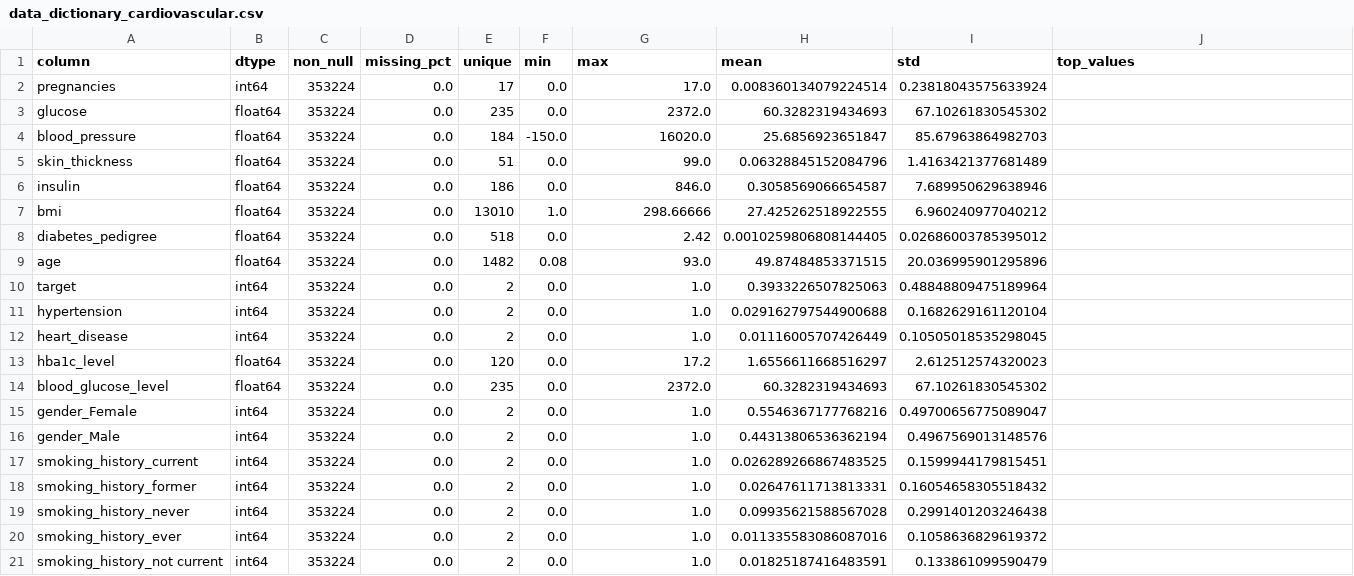
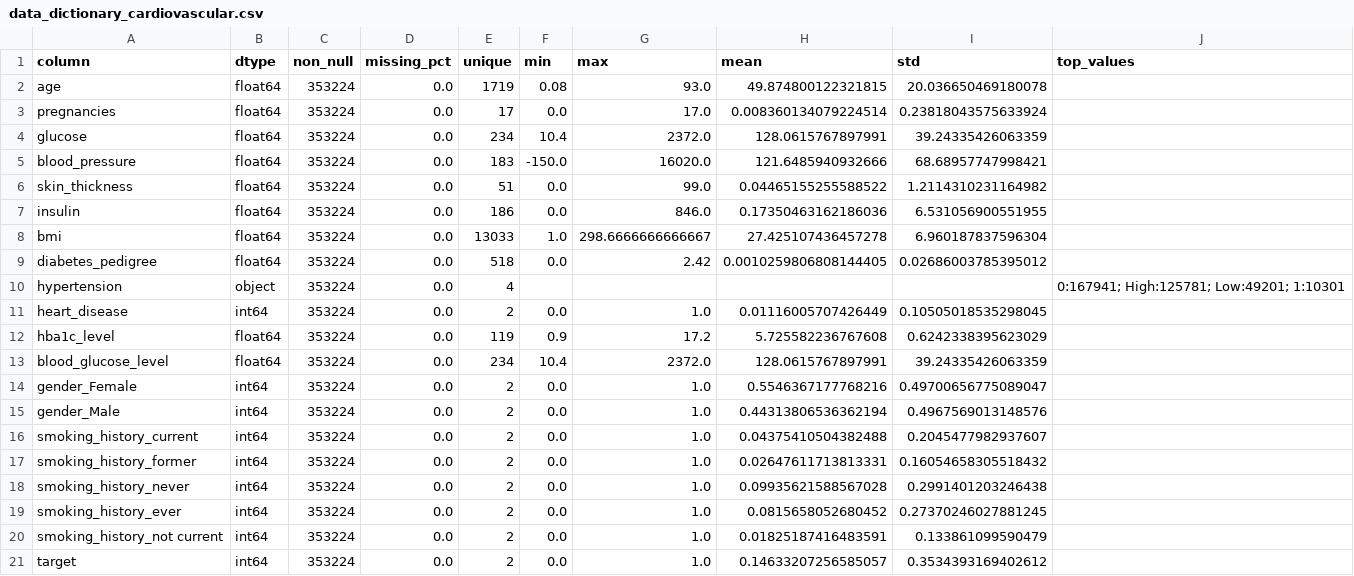
Before and after one commit to John-OF/chronic-risk-backend, a CSV file: data_curated/cardiovascular/data_dictionary_cardiovascular.csv, drawn as a sheet.

```diff
--- a/data_curated/cardiovascular/data_dictionary_cardiovascular.csv
+++ b/data_curated/cardiovascular/data_dictionary_cardiovascular.csv
@@ -1,21 +1,21 @@
 column,dtype,non_null,missing_pct,unique,min,max,mean,std,top_values
-pregnancies,int64,353224,0.0,17,0.0,17.0,0.008360134079224514,0.23818043575633924,
-glucose,float64,353224,0.0,235,0.0,2372.0,60.3282319434693,67.10261830545302,
-blood_pressure,float64,353224,0.0,184,-150.0,16020.0,25.6856923651847,85.67963864982703,
-skin_thickness,float64,353224,0.0,51,0.0,99.0,0.06328845152084796,1.4163421377681489,
-insulin,float64,353224,0.0,186,0.0,846.0,0.3058569066654587,7.689950629638946,
-bmi,float64,353224,0.0,13010,1.0,298.66666,27.425262518922555,6.960240977040212,
+age,float64,353224,0.0,1719,0.08,93.0,49.874800122321815,20.036650469180078,
+pregnancies,float64,353224,0.0,17,0.0,17.0,0.008360134079224514,0.23818043575633924,
+glucose,float64,353224,0.0,234,10.4,2372.0,128.0615767897991,39.24335426063359,
+blood_pressure,float64,353224,0.0,183,-150.0,16020.0,121.6485940932666,68.68957747998421,
+skin_thickness,float64,353224,0.0,51,0.0,99.0,0.04465155255588522,1.2114310231164982,
+insulin,float64,353224,0.0,186,0.0,846.0,0.17350463162186036,6.531056900551955,
+bmi,float64,353224,0.0,13033,1.0,298.6666666666667,27.425107436457278,6.960187837596304,
 diabetes_pedigree,float64,353224,0.0,518,0.0,2.42,0.0010259806808144405,0.02686003785395012,
-age,float64,353224,0.0,1482,0.08,93.0,49.87484853371515,20.036995901295896,
-target,int64,353224,0.0,2,0.0,1.0,0.3933226507825063,0.48848809475189964,
-hypertension,int64,353224,0.0,2,0.0,1.0,0.029162797544900688,0.1682629161120104,
+hypertension,object,353224,0.0,4,,,,,0:167941; High:125781; Low:49201; 1:10301
 heart_disease,int64,353224,0.0,2,0.0,1.0,0.01116005707426449,0.10505018535298045,
-hba1c_level,float64,353224,0.0,120,0.0,17.2,1.6556611668516297,2.612512574320023,
-blood_glucose_level,float64,353224,0.0,235,0.0,2372.0,60.3282319434693,67.10261830545302,
+hba1c_level,float64,353224,0.0,119,0.9,17.2,5.725582236767608,0.6242338395623029,
+blood_glucose_level,float64,353224,0.0,234,10.4,2372.0,128.0615767897991,39.24335426063359,
 gender_Female,int64,353224,0.0,2,0.0,1.0,0.5546367177768216,0.49700656775089047,
 gender_Male,int64,353224,0.0,2,0.0,1.0,0.44313806536362194,0.4967569013148576,
-smoking_history_current,int64,353224,0.0,2,0.0,1.0,0.026289266867483525,0.1599944179815451,
+smoking_history_current,int64,353224,0.0,2,0.0,1.0,0.04375410504382488,0.2045477982937607,
 smoking_history_former,int64,353224,0.0,2,0.0,1.0,0.02647611713813331,0.16054658305518432,
 smoking_history_never,int64,353224,0.0,2,0.0,1.0,0.09935621588567028,0.2991401203246438,
-smoking_history_ever,int64,353224,0.0,2,0.0,1.0,0.011335583086087016,0.1058636829619372,
+smoking_history_ever,int64,353224,0.0,2,0.0,1.0,0.0815658052680452,0.27370246027881245,
 smoking_history_not current,int64,353224,0.0,2,0.0,1.0,0.01825187416483591,0.133861099590479,
+target,int64,353224,0.0,2,0.0,1.0,0.14633207256585057,0.3534393169402612,
```
Also changed, not shown: data_curated/diabetes/data_dictionary_diabetes.csv, data_curated/hipertension/data_dictionary_hipertension.csv, 27 other files.
